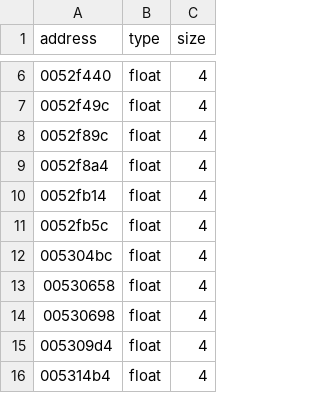
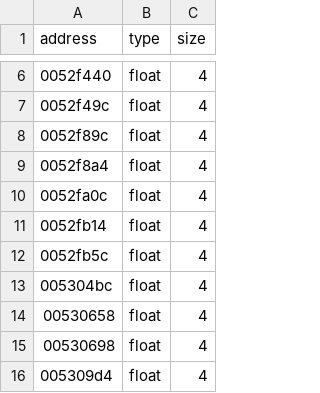
Before and after one commit to leadpogrommer/racers2, a CSV file: reccmp/floats.csv, drawn as a sheet; only a part is shown, gaps mark what is left out; the shorter side is filled out with more unchanged rows.

```diff
--- a/reccmp/floats.csv
+++ b/reccmp/floats.csv
@@ -9,2 +9,3 @@ address,type,size
 0052f8a4,float,4
+0052fa0c,float,4
 0052fb14,float,4
```
Also changed, not shown: reccmp/function-sizes.csv, 10 other files.
